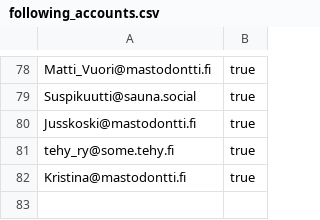
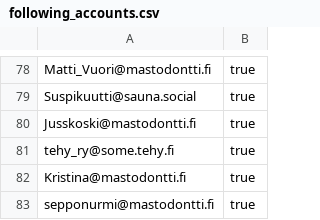
Before and after one commit to ronilaukkarinen/finnish-mastodon-users, a CSV file: following_accounts.csv, drawn as a sheet; only a part is shown, gaps mark what is left out; the diff names each change by its address in the sheet, - before the commit and + after, or states it on an @@ line.

Commit message:
Add sepponurmi@mastodontti.fi

```diff
--- a/following_accounts.csv
+++ b/following_accounts.csv
+row 83: sepponurmi@mastodontti.fi | true
```
Also changed, not shown: 1 other file.
